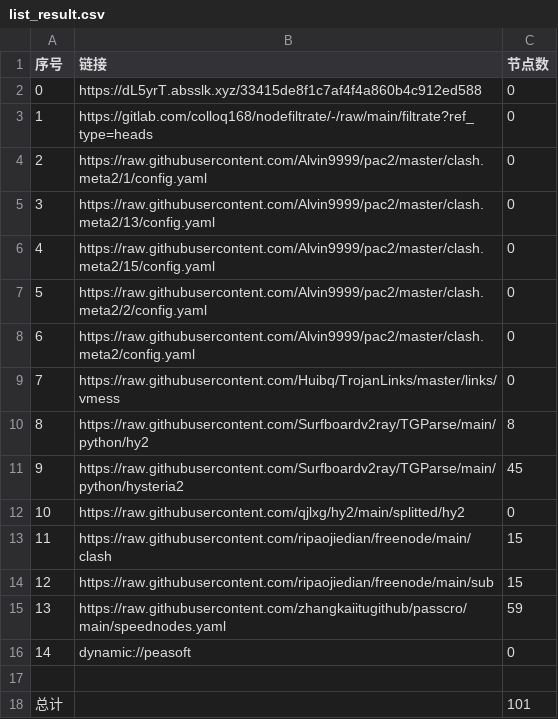
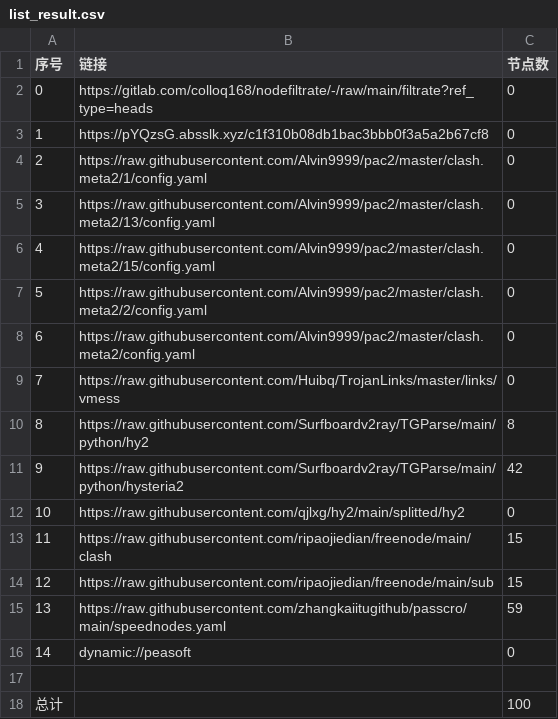
Before and after one commit to q291581201/NoMoreWalls, a CSV file: list_result.csv, drawn as a sheet.

```diff
--- a/list_result.csv
+++ b/list_result.csv
@@ -1,4 +1,4 @@
 序号,链接,节点数
-0,https://dL5yrT.absslk.xyz/33415de8f1c7af4f4a860b4c912ed588,0
-1,https://gitlab.com/colloq168/nodefiltrate/-/raw/main/filtrate?ref_type=heads,0
+0,https://gitlab.com/colloq168/nodefiltrate/-/raw/main/filtrate?ref_type=heads,0
+1,https://pYQzsG.absslk.xyz/c1f310b08db1bac3bbb0f3a5a2b67cf8,0
 2,https://raw.githubusercontent.com/Alvin9999/pac2/master/clash.meta2/1/config.yaml,0
@@ -10,3 +10,3 @@
 8,https://raw.githubusercontent.com/Surfboardv2ray/TGParse/main/python/hy2,8
-9,https://raw.githubusercontent.com/Surfboardv2ray/TGParse/main/python/hysteria2,45
+9,https://raw.githubusercontent.com/Surfboardv2ray/TGParse/main/python/hysteria2,42
 10,https://raw.githubusercontent.com/qjlxg/hy2/main/splitted/hy2,0
@@ -17,2 +17,2 @@
 
-总计,,101
+总计,,100
```
Also changed, not shown: 15 other files.
